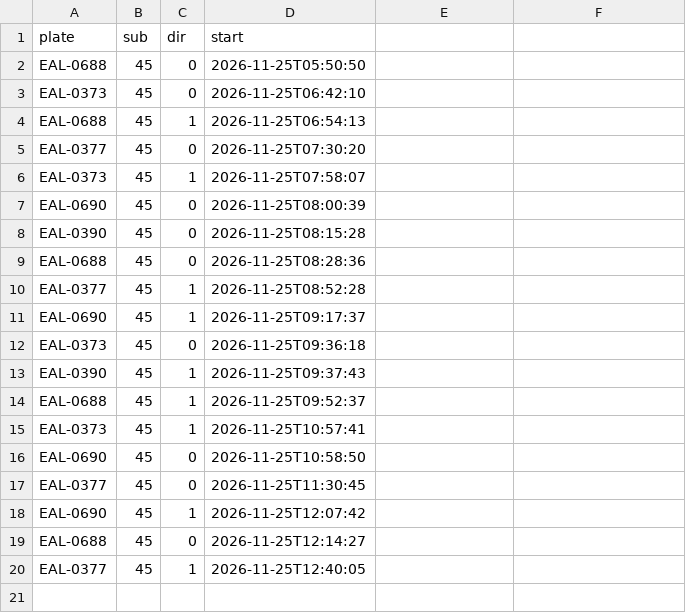
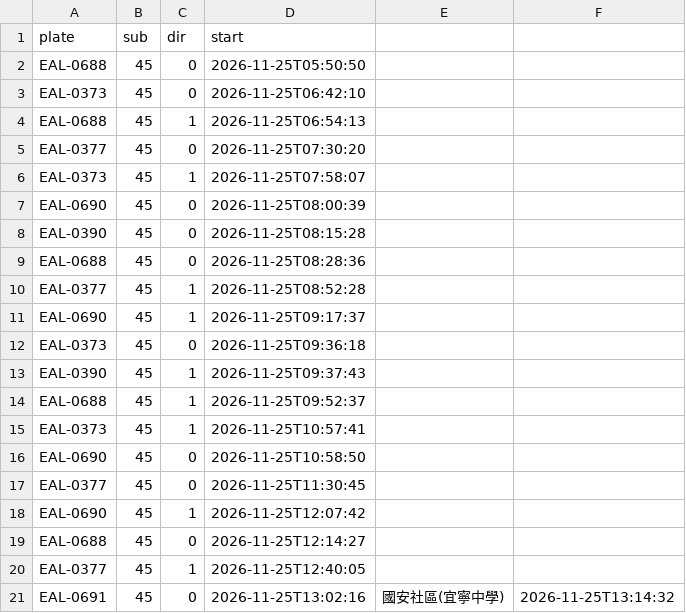
Before and after one commit to andrewwangarchnycu/Schematic-Transit-Taichung, a CSV file: departures/2026-11-25/45.csv, drawn as a sheet; the diff names each change by its address in the sheet, - before the commit and + after, or states it on an @@ line.

```diff
--- a/departures/2026-11-25/45.csv
+++ b/departures/2026-11-25/45.csv
+row 21: EAL-0691 | 45 | 0 | 2026-11-25T13:02:16 | 國安社區(宜寧中學) | 2026-11-25T13:14:32
```
Also changed, not shown: departures/2026-11-25/35.csv, departures/2026-11-25/51副.csv, 1 other file.
